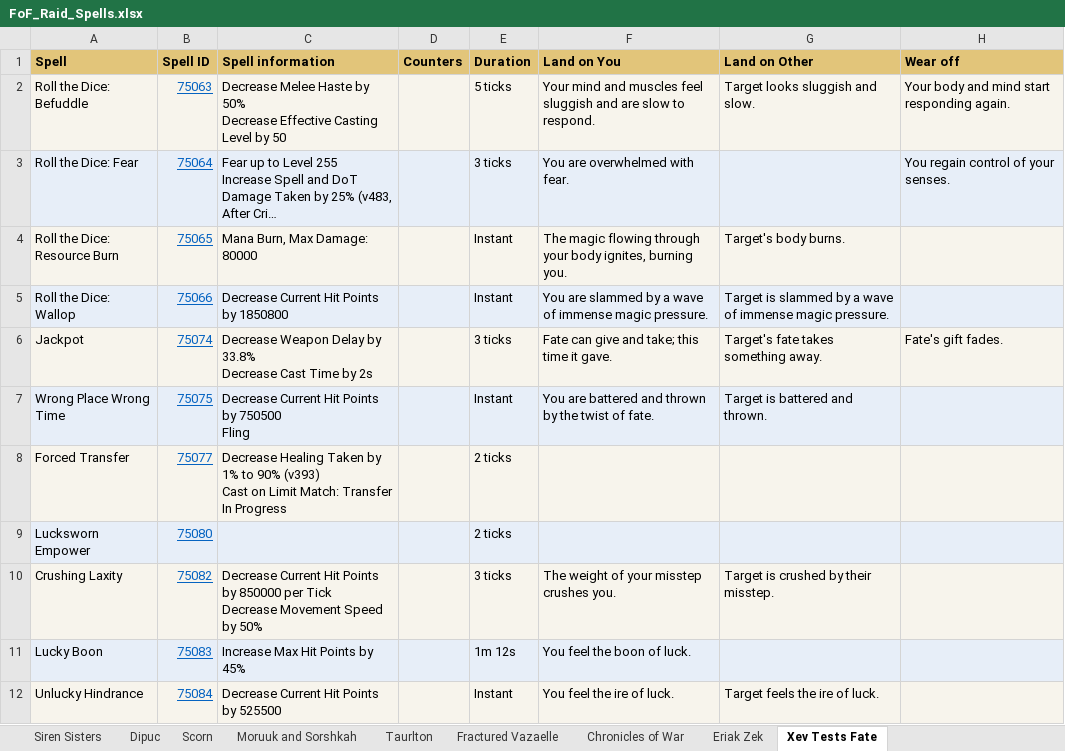
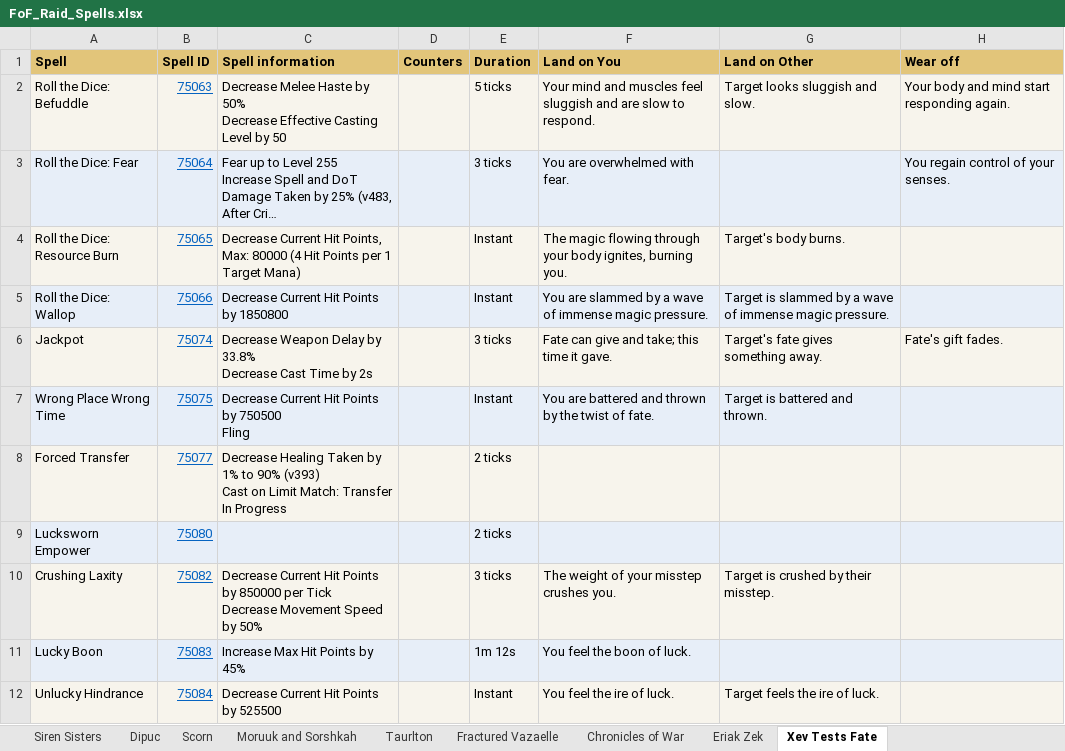
Before and after one commit to Neclub/favors-of-fortune-raids, an Excel workbook: Info/FoF_Raid_Spells.xlsx, sheet Xev Tests Fate, drawn as a sheet; long unchanged cells end in …; values as stored, in another font and other column widths than the file's, no borders; the diff names each change by its address in the sheet, - before the commit and + after, or states it on an @@ line.

Commit message:
Update the site from the latest beta forum posts and spell pages.

```diff
--- a/Info/FoF_Raid_Spells.xlsx (sheet Xev Tests Fate)
+++ b/Info/FoF_Raid_Spells.xlsx (sheet Xev Tests Fate)
-C4 (Spell information): Mana Burn, Max Damage: 80000
+C4 (Spell information): Decrease Current Hit Points, Max: 80000 (4 Hit Points per 1 Target Mana)
-G6 (Land on Other): Target's fate takes something away.
+G6 (Land on Other): Target's fate gives something away.
```
Also changed, not shown: sheet Chronicles of War, sheet Fractured Vazaelle, sheet Siren Sisters, sheet Taurlton, 4 other files.
